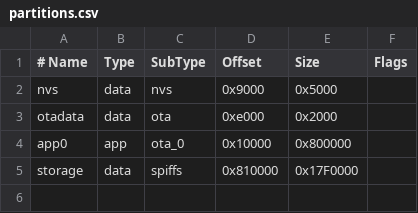
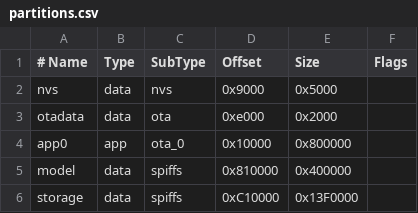
Before and after one commit to ffan008/badgepod, a CSV file: badge/firmware/partitions.csv, drawn as a sheet.

```diff
--- a/badge/firmware/partitions.csv
+++ b/badge/firmware/partitions.csv
@@ -4,2 +4,3 @@ otadata,  data, ota,     0xe000,  0x2000,
 app0,     app,  ota_0,   0x10000, 0x800000,
-storage,  data, spiffs,  0x810000,0x17F0000,
+model,    data, spiffs,  0x810000,0x400000,
+storage,  data, spiffs,  0xC10000,0x13F0000,
```
Also changed, not shown: 16 other files.
